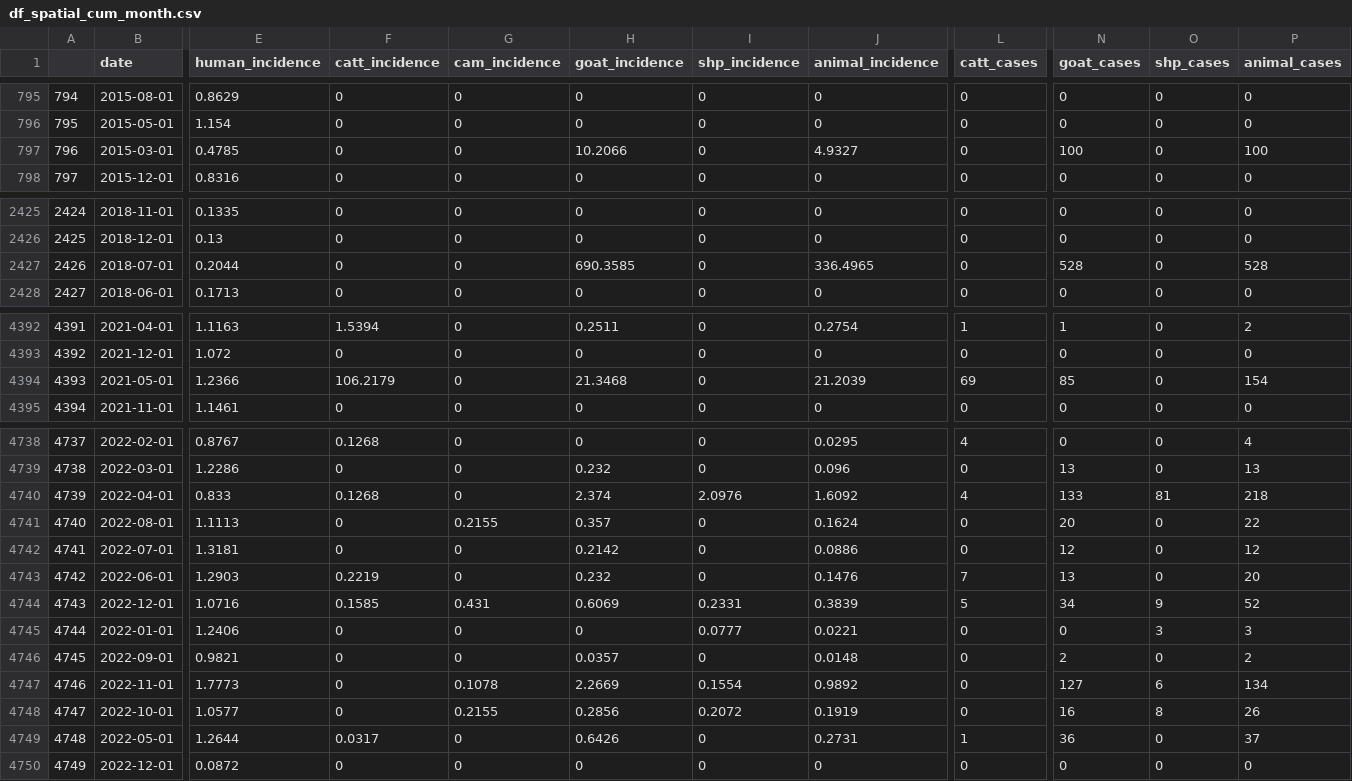
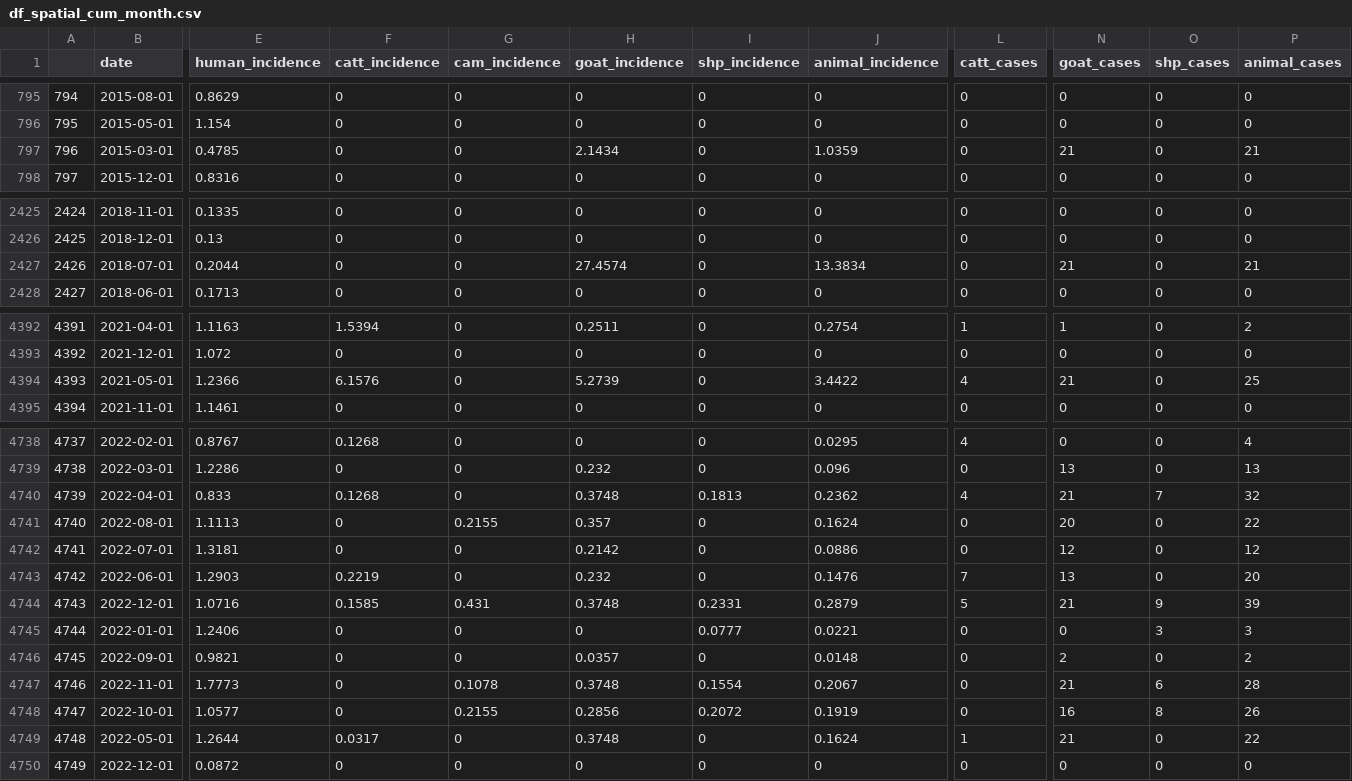
Before and after one commit to wagathu/brucellosis, a CSV file: df_spatial_cum_month.csv, drawn as a sheet; only a part is shown, gaps mark what is left out; the diff covers the shown part only; the diff names each change by its address in the sheet, - before the commit and + after, or states it on an @@ line.

```diff
--- a/df_spatial_cum_month.csv
+++ b/df_spatial_cum_month.csv
-H797 (goat_incidence): 10.2066
+H797 (goat_incidence): 2.1434
-J797 (animal_incidence): 4.9327
+J797 (animal_incidence): 1.0359
-N797 (goat_cases): 100
+N797 (goat_cases): 21
-P797 (animal_cases): 100
+P797 (animal_cases): 21
-H2427 (goat_incidence): 690.3585
+H2427 (goat_incidence): 27.4574
-J2427 (animal_incidence): 336.4965
+J2427 (animal_incidence): 13.3834
-N2427 (goat_cases): 528
+N2427 (goat_cases): 21
-P2427 (animal_cases): 528
+P2427 (animal_cases): 21
-F4394 (catt_incidence): 106.2179
+F4394 (catt_incidence): 6.1576
-H4394 (goat_incidence): 21.3468
+H4394 (goat_incidence): 5.2739
-J4394 (animal_incidence): 21.2039
+J4394 (animal_incidence): 3.4422
-L4394 (catt_cases): 69
+L4394 (catt_cases): 4
-N4394 (goat_cases): 85
+N4394 (goat_cases): 21
-P4394 (animal_cases): 154
+P4394 (animal_cases): 25
-H4740 (goat_incidence): 2.374
+H4740 (goat_incidence): 0.3748
-I4740 (shp_incidence): 2.0976
+I4740 (shp_incidence): 0.1813
-J4740 (animal_incidence): 1.6092
+J4740 (animal_incidence): 0.2362
-N4740 (goat_cases): 133
+N4740 (goat_cases): 21
-O4740 (shp_cases): 81
+O4740 (shp_cases): 7
-P4740 (animal_cases): 218
+P4740 (animal_cases): 32
-H4744 (goat_incidence): 0.6069
+H4744 (goat_incidence): 0.3748
-J4744 (animal_incidence): 0.3839
+J4744 (animal_incidence): 0.2879
-N4744 (goat_cases): 34
+N4744 (goat_cases): 21
-P4744 (animal_cases): 52
+P4744 (animal_cases): 39
-H4747 (goat_incidence): 2.2669
+H4747 (goat_incidence): 0.3748
-J4747 (animal_incidence): 0.9892
+J4747 (animal_incidence): 0.2067
-N4747 (goat_cases): 127
+N4747 (goat_cases): 21
-P4747 (animal_cases): 134
+P4747 (animal_cases): 28
-H4749 (goat_incidence): 0.6426
+H4749 (goat_incidence): 0.3748
-J4749 (animal_incidence): 0.2731
+J4749 (animal_incidence): 0.1624
-N4749 (goat_cases): 36
+N4749 (goat_cases): 21
-P4749 (animal_cases): 37
+P4749 (animal_cases): 22
```
Also changed, not shown: 12 edited cells elsewhere in this file, df_tot_cases_spatial_month.csv, df_tot_cases_spatial_month_complete.csv, 8 other files.
